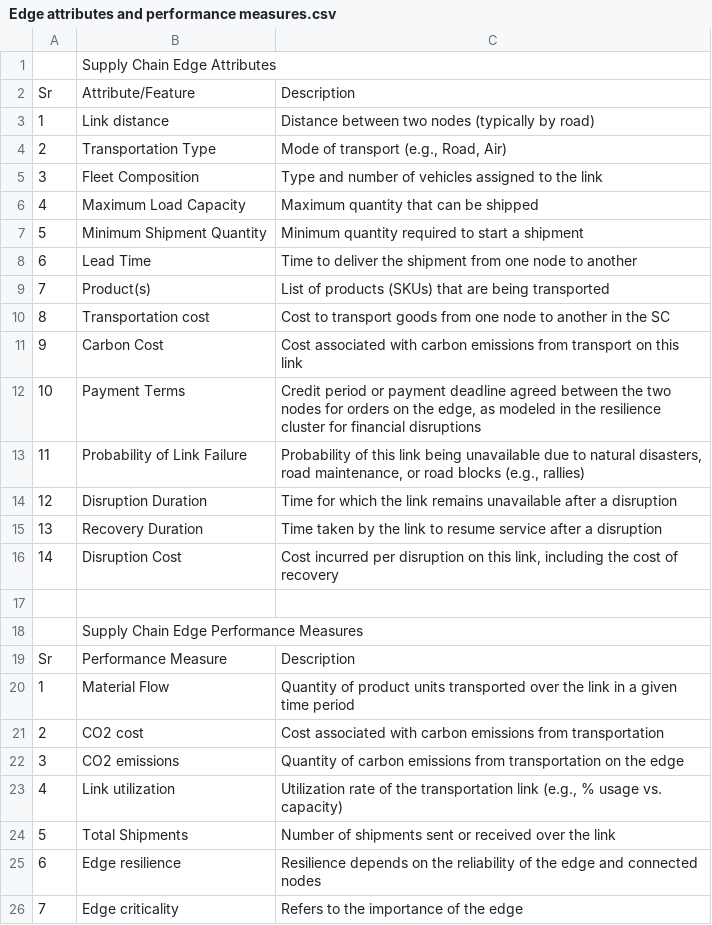
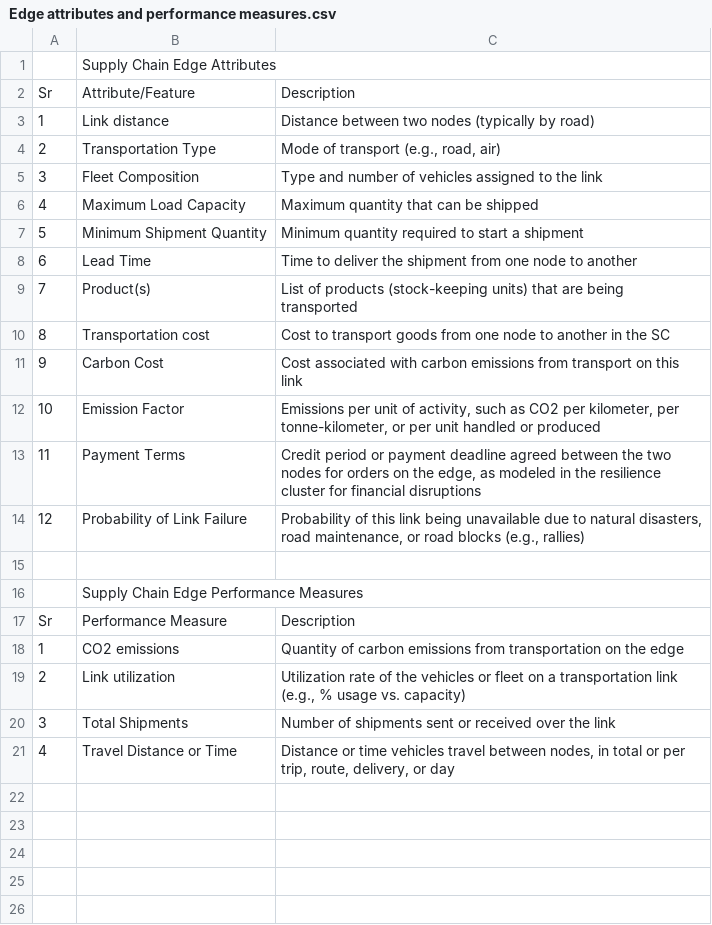
Before and after one commit to SupplyChainSimulation/InventOpt, a CSV file: review/Edge attributes and performance measures.csv, drawn as a sheet.

```diff
--- a/review/Edge attributes and performance measures.csv
+++ b/review/Edge attributes and performance measures.csv
@@ -3,3 +3,3 @@ Sr,Attribute/Feature,Description
 1,Link distance,Distance between two nodes (typically by road)
-2,Transportation Type,"Mode of transport (e.g., Road, Air)"
+2,Transportation Type,"Mode of transport (e.g., road, air)"
 3,Fleet Composition,Type and number of vehicles assigned to the link
@@ -8,10 +8,8 @@ Sr,Attribute/Feature,Description
 6,Lead Time,Time to deliver the shipment from one node to another
-7,Product(s),List of products (SKUs) that are being transported
+7,Product(s),List of products (stock-keeping units) that are being transported
 8,Transportation cost,Cost to transport goods from one node to another in the SC
 9,Carbon Cost,Cost associated with carbon emissions from transport on this link
-10,Payment Terms,"Credit period or payment deadline agreed between the two nodes for orders on the edge, as modeled in the resilience cluster for financial disruptions"
-11,Probability of Link Failure,"Probability of this link being unavailable due to natural disasters, road maintenance, or road blocks (e.g., rallies)"
-12,Disruption Duration,Time for which the link remains unavailable after a disruption
-13,Recovery Duration,Time taken by the link to resume service after a disruption
-14,Disruption Cost,"Cost incurred per disruption on this link, including the cost of recovery"
+10,Emission Factor,"Emissions per unit of activity, such as CO2 per kilometer, per tonne-kilometer, or per unit handled or produced"
+11,Payment Terms,"Credit period or payment deadline agreed between the two nodes for orders on the edge, as modeled in the resilience cluster for financial disruptions"
+12,Probability of Link Failure,"Probability of this link being unavailable due to natural disasters, road maintenance, or road blocks (e.g., rallies)"
 ,,
@@ -19,8 +17,5 @@ Sr,Attribute/Feature,Description
 Sr,Performance Measure,Description
-1,Material Flow,Quantity of product units transported over the link in a given time period
-2,CO2 cost,Cost associated with carbon emissions from transportation
-3,CO2 emissions,Quantity of carbon emissions from transportation on the edge
-4,Link utilization,"Utilization rate of the transportation link (e.g., % usage vs. capacity)"
-5,Total Shipments,Number of shipments sent or received over the link
-6,Edge resilience,Resilience depends on the reliability of the edge and connected nodes
-7,Edge criticality,Refers to the importance of the edge
+1,CO2 emissions,Quantity of carbon emissions from transportation on the edge
+2,Link utilization,"Utilization rate of the vehicles or fleet on a transportation link (e.g., % usage vs. capacity)"
+3,Total Shipments,Number of shipments sent or received over the link
+4,Travel Distance or Time,"Distance or time vehicles travel between nodes, in total or per trip, route, delivery, or day"
```
Also changed, not shown: review/Graph attributes and performance measures.csv, review/Node attributes and performance measures.csv, 21 other files.
